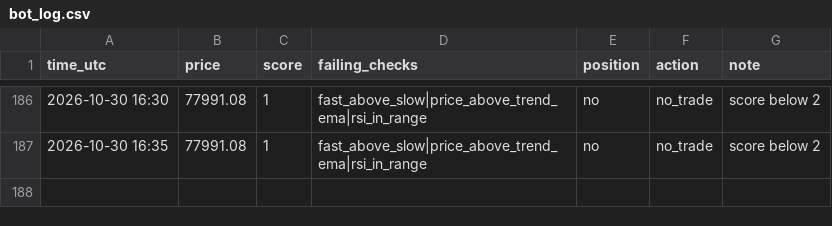
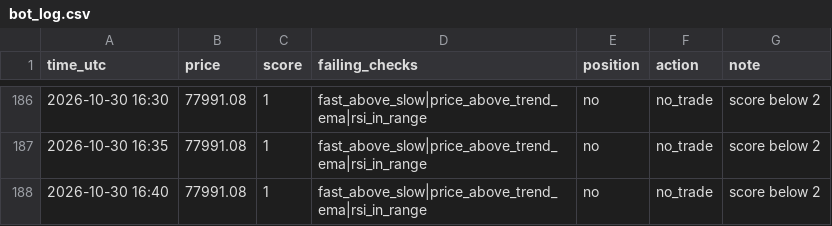
Before and after one commit to MfalmeYT/boringfiles, a CSV file: bot_log.csv, drawn as a sheet; only a part is shown, gaps mark what is left out; the diff names each change by its address in the sheet, - before the commit and + after, or states it on an @@ line.

Commit message:
log

```diff
--- a/bot_log.csv
+++ b/bot_log.csv
+row 188: 2026-10-30 16:40 | 77991.08 | 1 | fast_above_slow|price_above_trend_ema|rsi_in_range | no | no_trade | score below 2
```
